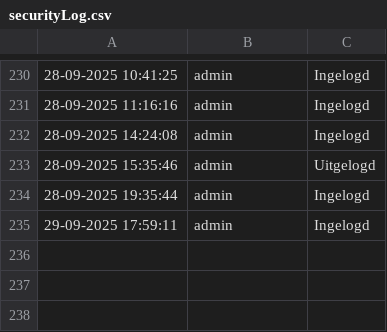
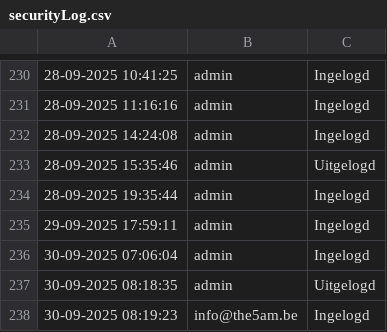
Before and after one commit to Drummercoder01/Blind_Monkey_website, a CSV file: logs/securityLog.csv, drawn as a sheet; only a part is shown, gaps mark what is left out.

```diff
--- a/logs/securityLog.csv
+++ b/logs/securityLog.csv
@@ -235 +235,4 @@
 "29-09-2025 17:59:11",admin,Ingelogd
+"30-09-2025 07:06:04",admin,Ingelogd
+"30-09-2025 08:18:35",admin," Uitgelogd"
+"30-09-2025 08:19:23",info@the5am.be,Ingelogd
```
Also changed, not shown: logs/error_log.csv, 4 other files.
